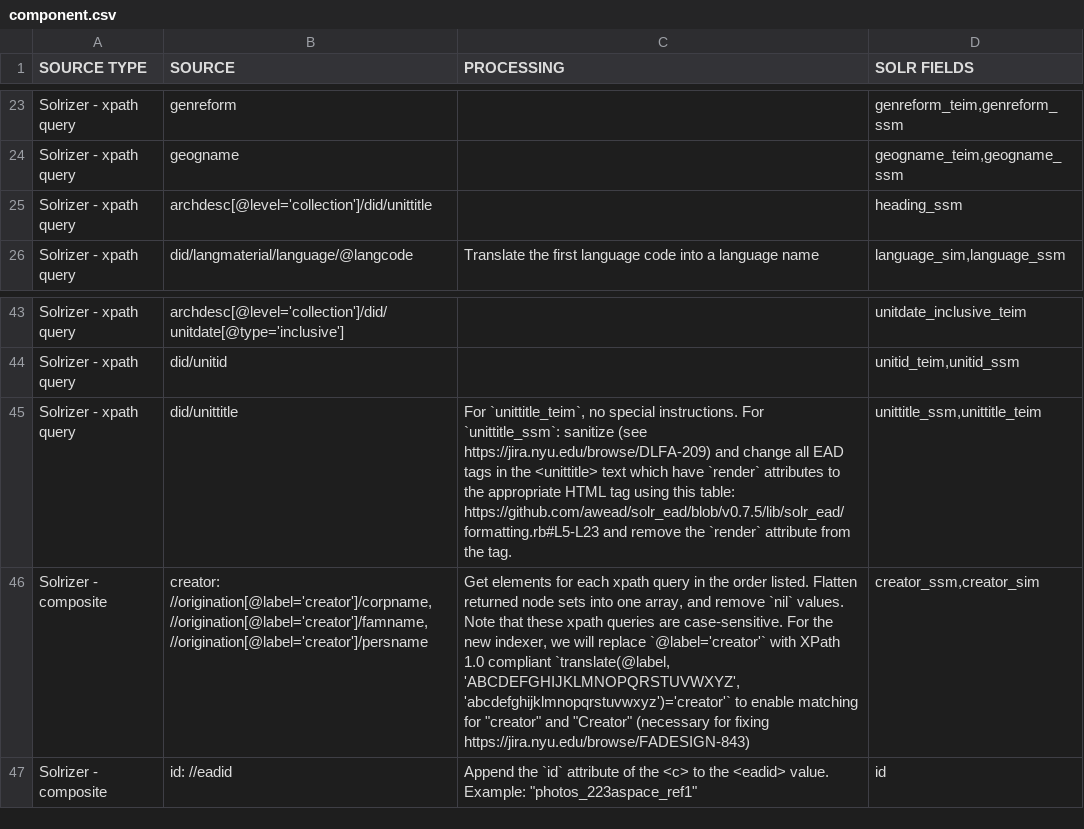
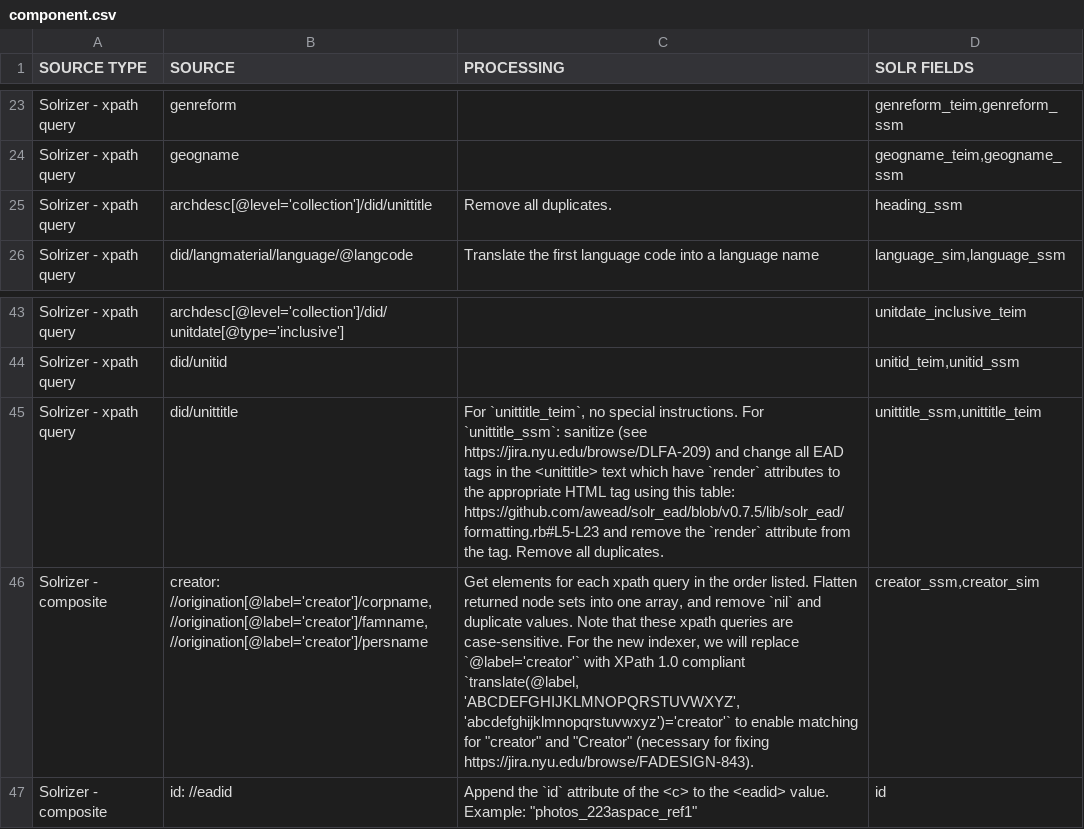
Before and after one commit to NYULibraries/dlfa-198_v1-indexer-ead-to-http-request-xml-body-transformation-maps, a CSV file: transformation-maps/ead-to-solr-fields/component.csv, drawn as a sheet; only a part is shown, gaps mark what is left out; the diff names each change by its address in the sheet, - before the commit and + after, or states it on an @@ line.

```diff
--- a/transformation-maps/ead-to-solr-fields/component.csv
+++ b/transformation-maps/ead-to-solr-fields/component.csv
-C25 (PROCESSING): (empty)
+C25 (PROCESSING): Remove all duplicates.
-C45 (PROCESSING): …the tag.
+C45 (PROCESSING): …the tag. Remove all duplicates.
-C46 (PROCESSING): …remove `nil` values. Note that these xpath queries are case-sensitive. For the new indexer, we will replace `@label='creator'` with XPath 1.0 compliant `translate(@label, 'ABCDEFGHIJKLMNOPQRSTUVWXYZ','abcdefghijklmnopqrstuvwxyz')='creator'` to enable matching for "creator" and "Creator" (necessary for fixing https://jira.nyu.edu/browse/FADESIGN-843)
+C46 (PROCESSING): …remove `nil` and duplicate values. Note that these xpath queries are case-sensitive. For the new indexer, we will replace `@label='creator'` with XPath 1.0 compliant `translate(@label, 'ABCDEFGHIJKLMNOPQRSTUVWXYZ','abcdefghijklmnopqrstuvwxyz')='creator'` to enable matching for "creator" and "Creator" (necessary for fixing https://jira.nyu.edu/browse/FADESIGN-843).
```
Also changed, not shown: transformation-maps/ead-to-solr-fields/collection-doc.csv, transformation-maps/solr-fields-to-ead/collection-doc.csv, 1 other file.
